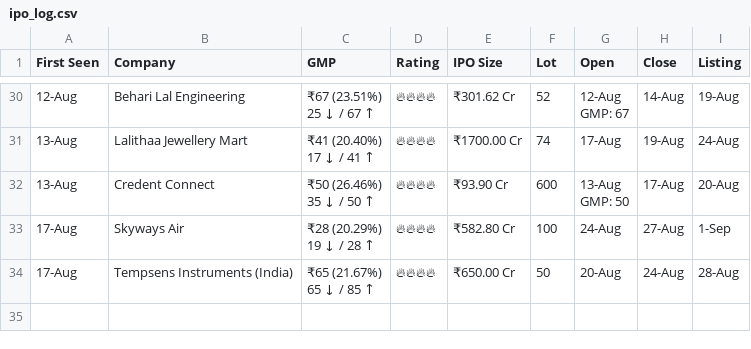
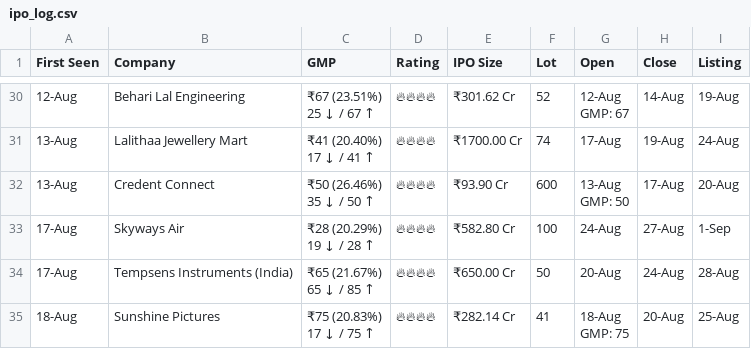
Before and after one commit to vishaltala/IPO-Bot, a CSV file: ipo_log.csv, drawn as a sheet; only a part is shown, gaps mark what is left out; ↵ is a line break in a cell; the diff names each change by its address in the sheet, - before the commit and + after, or states it on an @@ line.

```diff
--- a/ipo_log.csv
+++ b/ipo_log.csv
+row 35: 18-Aug | Sunshine Pictures | ₹75 (20.83%) ↵ 17 ↓ / 75 ↑ | 🔥🔥🔥🔥 | ₹282.14 Cr | 41 | 18-Aug ↵ GMP: 75 | 20-Aug | 25-Aug
```
